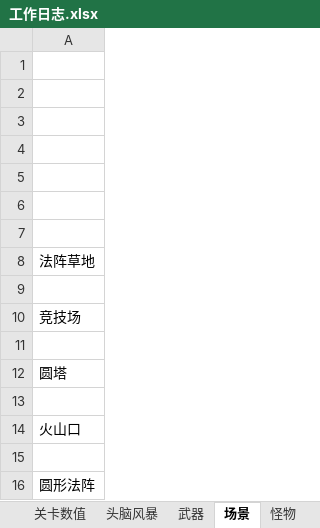
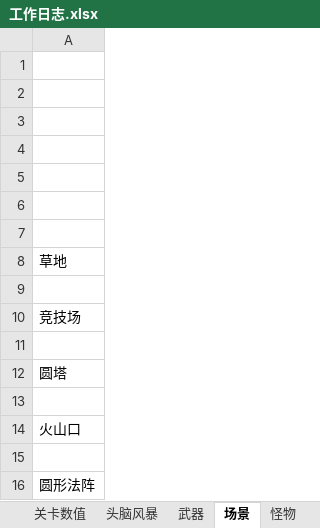
Before and after one commit to liujin-max/NeonWar, an Excel workbook: 表格/工作日志.xlsx, sheet 场景, drawn as a sheet; values as stored, in another font and other column widths than the file's, no borders; the diff names each change by its address in the sheet, - before the commit and + after, or states it on an @@ line.

```diff
--- a/表格/工作日志.xlsx (sheet 场景)
+++ b/表格/工作日志.xlsx (sheet 场景)
-A8: 法阵草地
+A8: 草地
```
Also changed, not shown: sheet 怪物, 40 other files.
